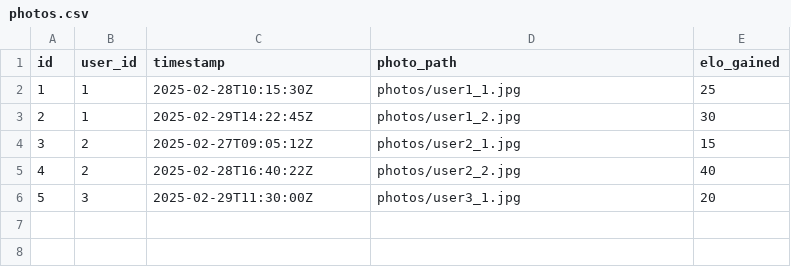
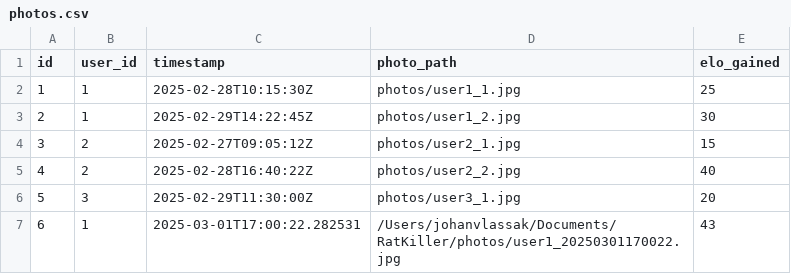
Before and after one commit to alpacaswillrule/RatKiller, a CSV file: backend/data/photos.csv, drawn as a sheet.

```diff
--- a/backend/data/photos.csv
+++ b/backend/data/photos.csv
@@ -6 +6,2 @@ id,user_id,timestamp,photo_path,elo_gained
 5,3,2025-02-29T11:30:00Z,photos/user3_1.jpg,20
+6,1,2025-03-01T17:00:22.282531,/Users/johanvlassak/Documents/RatKiller/photos/user1_20250301170022.jpg,43
```
Also changed, not shown: 9 other files.
